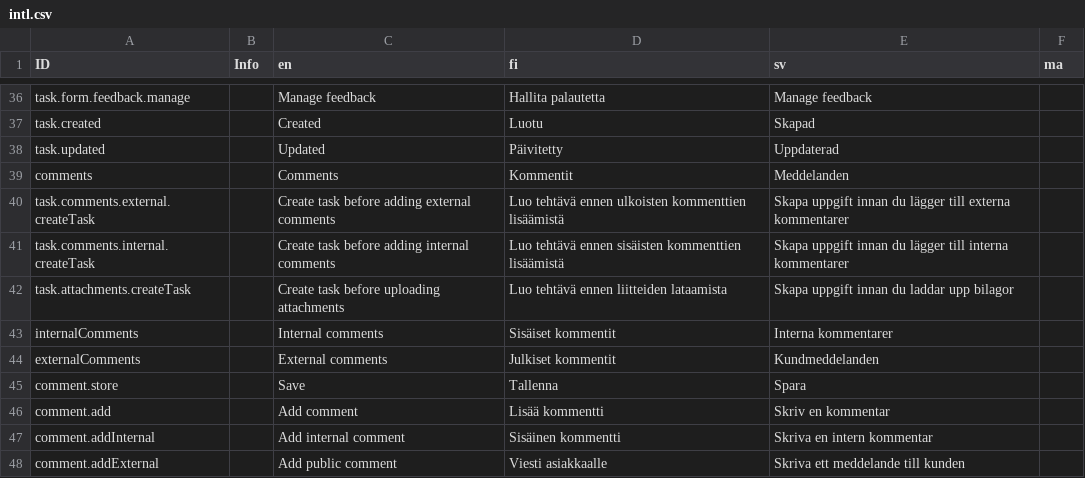
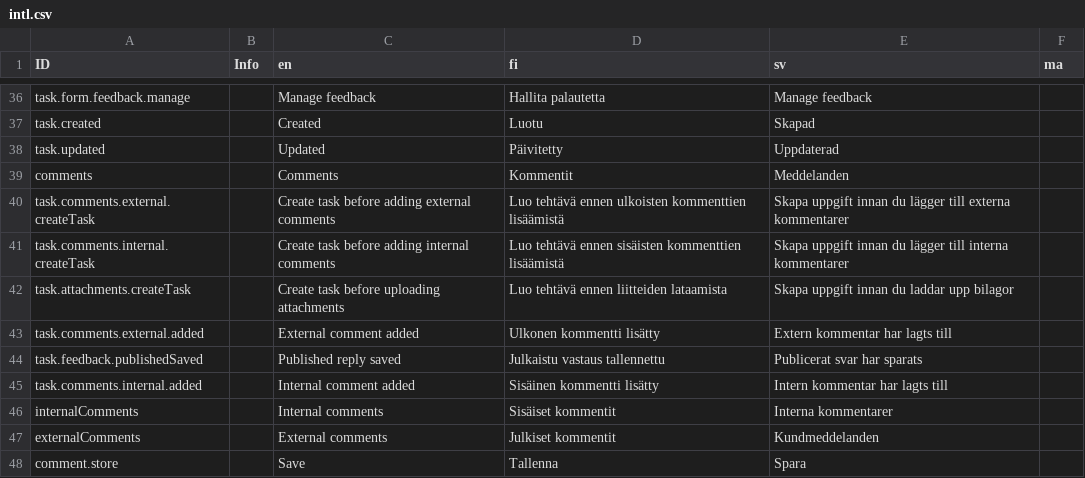
Before and after one commit to digiexpress-io/digiexpress-parent, a CSV file: ts_setup/eveli-ide/intl.csv, drawn as a sheet; only a part is shown, gaps mark what is left out; the shorter side is filled out with more unchanged rows; the diff names each change by its address in the sheet, - before the commit and + after, or states it on an @@ line.

Commit message:
#366 add snackbar notifications for comment and feedback accordions with translations

```diff
--- a/ts_setup/eveli-ide/intl.csv
+++ b/ts_setup/eveli-ide/intl.csv
+row 43: task.comments.external.added |  | External comment added | Ulkonen kommentti lisätty | Extern kommentar har lagts till
+row 44: task.feedback.publishedSaved |  | Published reply saved | Julkaistu vastaus tallennettu | Publicerat svar har sparats
+row 45: task.comments.internal.added |  | Internal comment added | Sisäinen kommentti lisätty | Intern kommentar har lagts till
```
Also changed, not shown: 3 other files.
